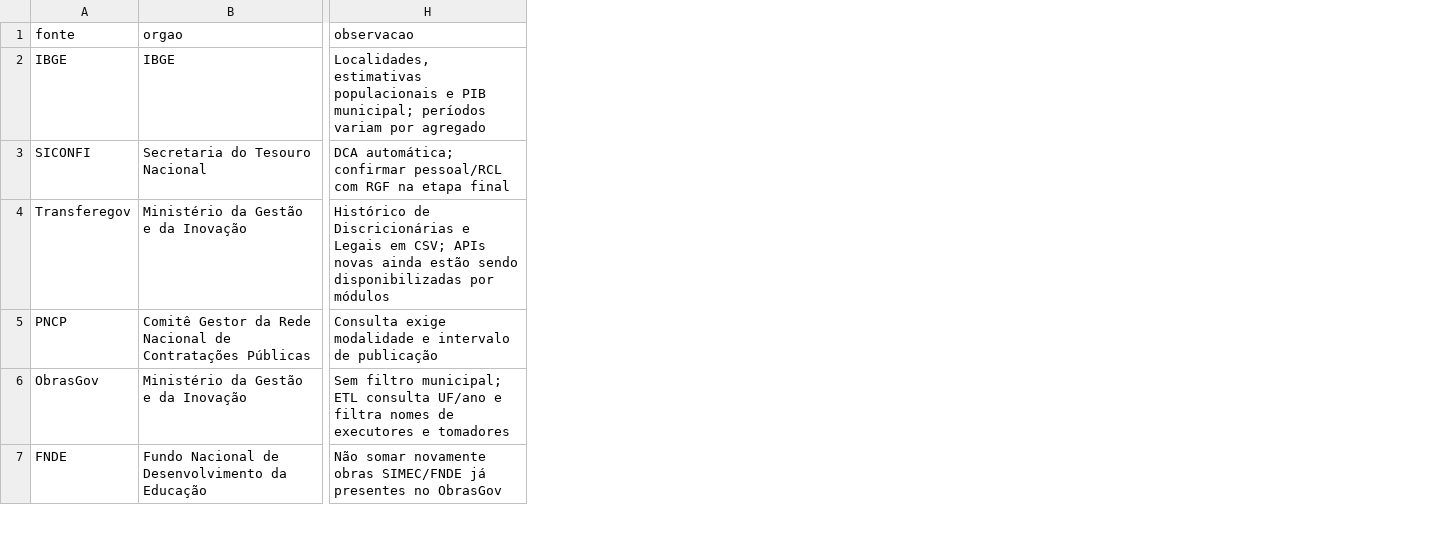
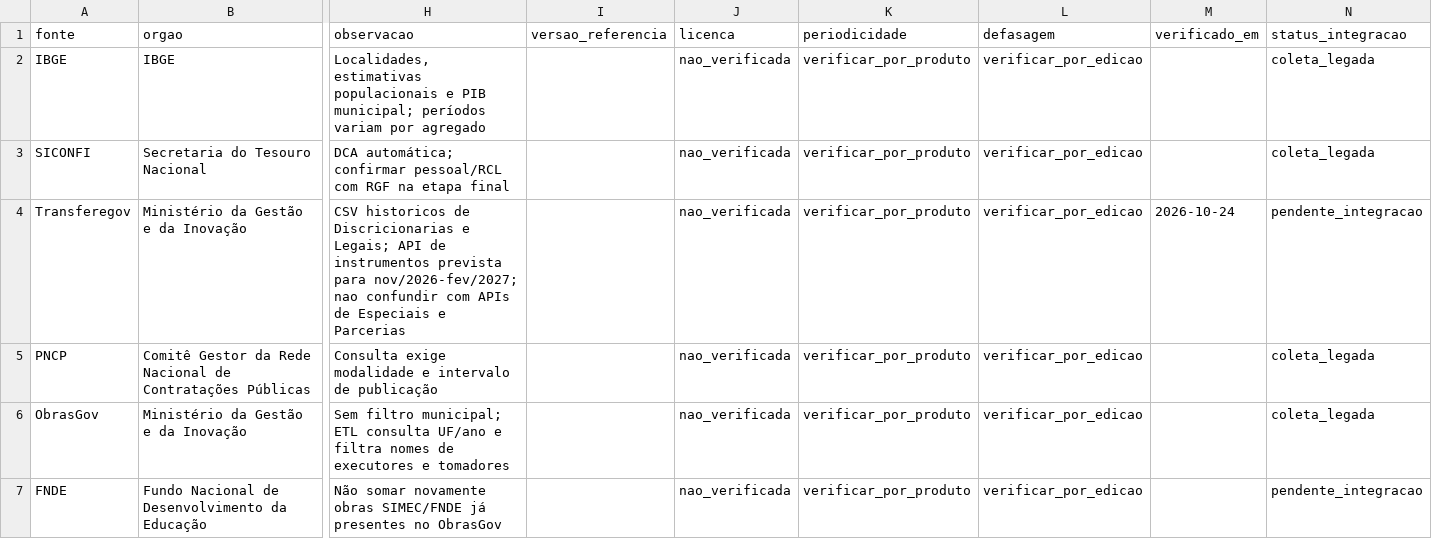
Before and after one commit to italooliveira-py/ETL-Indice-de-munic, a CSV file: catalogo_fontes.csv, drawn as a sheet; only a part is shown, gaps mark what is left out; the diff covers the shown part only; the diff names each change by its address in the sheet, - before the commit and + after, or states it on an @@ line.

```diff
--- a/catalogo_fontes.csv
+++ b/catalogo_fontes.csv
+column I (versao_referencia), empty
+column J (licenca), rows 2-7: all nao_verificada
+column K (periodicidade), rows 2-7: all verificar_por_produto
+column L (defasagem), rows 2-7: all verificar_por_edicao
+column M (verificado_em), row 4: 2026-10-24
+column N (status_integracao), rows 2-7: coleta_legada | coleta_legada | pendente_integracao | coleta_legada | coleta_legada | pendente_integracao
-H4 (observacao): Histórico de Discricionárias e Legais em CSV; APIs novas ainda estão sendo disponibilizadas por módulos
+H4 (observacao): CSV historicos de Discricionarias e Legais; API de instrumentos prevista para nov/2026-fev/2027; nao confundir com APIs de Especiais e Parcerias
```
Also changed, not shown: 3 added rows elsewhere in this file, catalogo_variaveis.csv, 28 other files.
